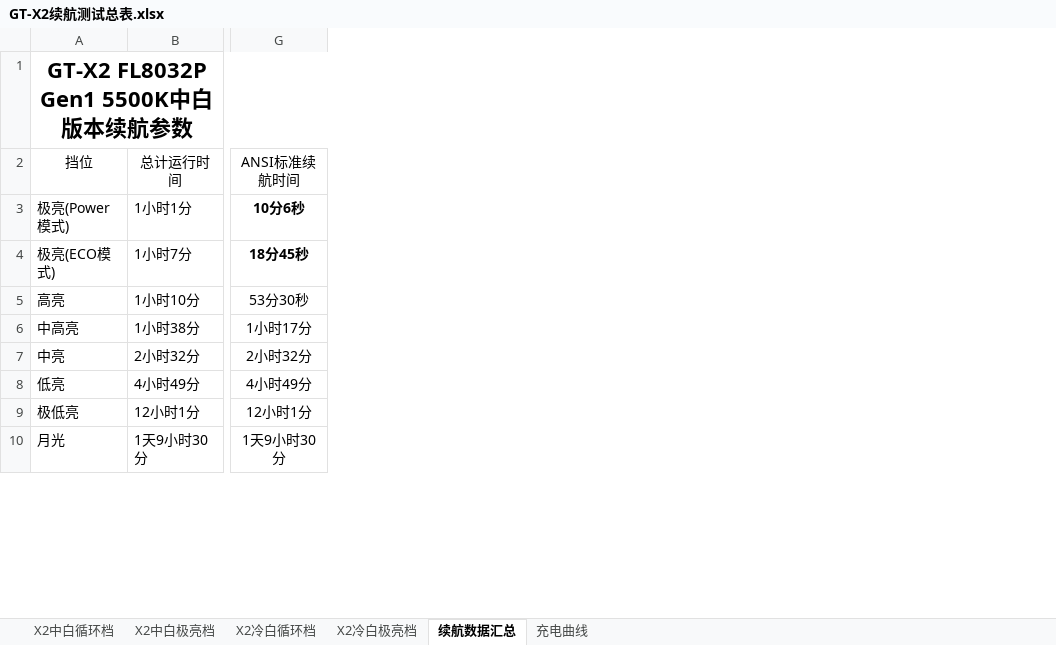
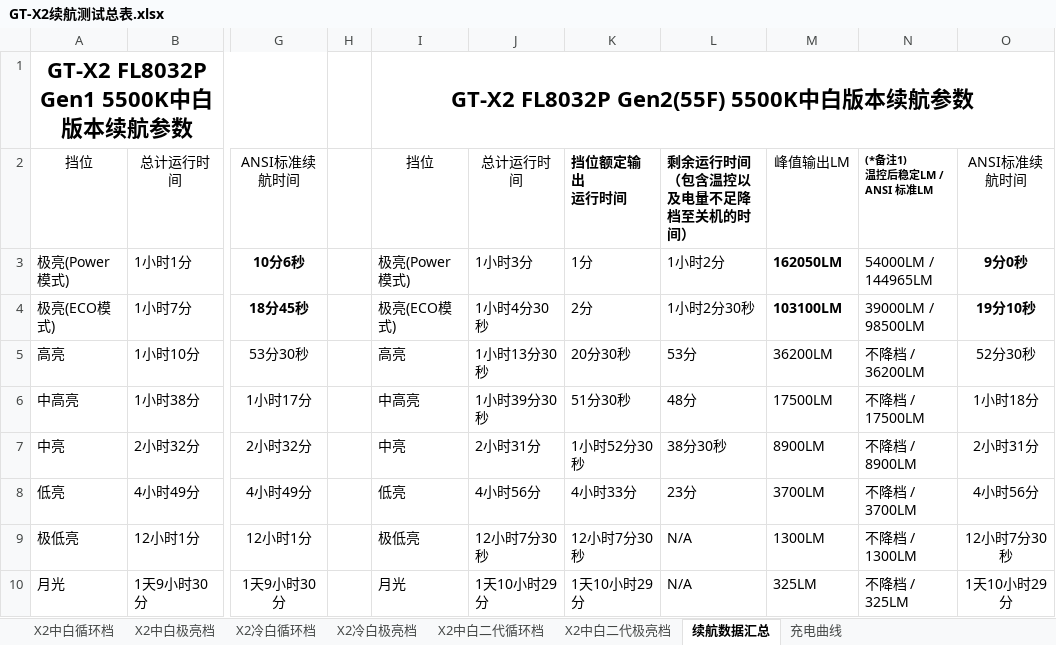
Before and after one commit to redstoner-35/DFEx-FloodBeaMon3tr, an Excel workbook: GT-X2续航测试总表.xlsx, sheet 续航数据汇总, drawn as a sheet; only a part is shown, gaps mark what is left out; values as stored, in another font and other column widths than the file's, no borders; ↵ is a line break in a cell; the diff names each change by its address in the sheet, - before the commit and + after, or states it on an @@ line.

```diff
--- a/GT-X2续航测试总表.xlsx (sheet 续航数据汇总)
+++ b/GT-X2续航测试总表.xlsx (sheet 续航数据汇总)
+sheet tab: X2中白二代循环档
+sheet tab: X2中白二代极亮档
+column H, empty
+column I, rows 1-10: GT-X2 FL8032P Gen2(55F) 5500K中白版本续航参数 | 挡位 | 极亮(Power模式) | 极亮(ECO模式) | 高亮 | 中高亮 | 中亮 | 低亮 | 极低亮 | 月光
+column J, rows 2-10: 总计运行时间 | 1小时3分 | 1小时4分30秒 | 1小时13分30秒 | 1小时39分30秒 | 2小时31分 | 4小时56分 | 12小时7分30秒 | 1天10小时29分
+column K, rows 2-10: 挡位额定输出 ↵ 运行时间 | 1分 | 2分 | 20分30秒 | 51分30秒 | 1小时52分30秒 | 4小时33分 | 12小时7分30秒 | 1天10小时29分
+column L, rows 2-10: 剩余运行时间（包含温控以及电量不足降档至关机的时间） | 1小时2分 | 1小时2分30秒 | 53分 | 48分 | 38分30秒 | 23分 | N/A | N/A
+column M, rows 2-10: 峰值输出LM | 162050LM | 103100LM | 36200LM | 17500LM | 8900LM | 3700LM | 1300LM | 325LM
+column N, rows 2-10: (*备注1) ↵ 温控后稳定LM / ANSI 标准LM | 54000LM / 144965LM | 39000LM / 98500LM | 不降档 / 36200LM | 不降档 / 17500LM | 不降档 / 8900LM | 不降档 / 3700LM | 不降档 / 1300LM | 不降档 / 325LM
+column O, rows 2-10: ANSI标准续航时间 | 9分0秒 | 19分10秒 | 52分30秒 | 1小时18分 | 2小时31分 | 4小时56分 | 12小时7分30秒 | 1天10小时29分
```
Also changed, not shown: charts or pictures, 25 other files.
